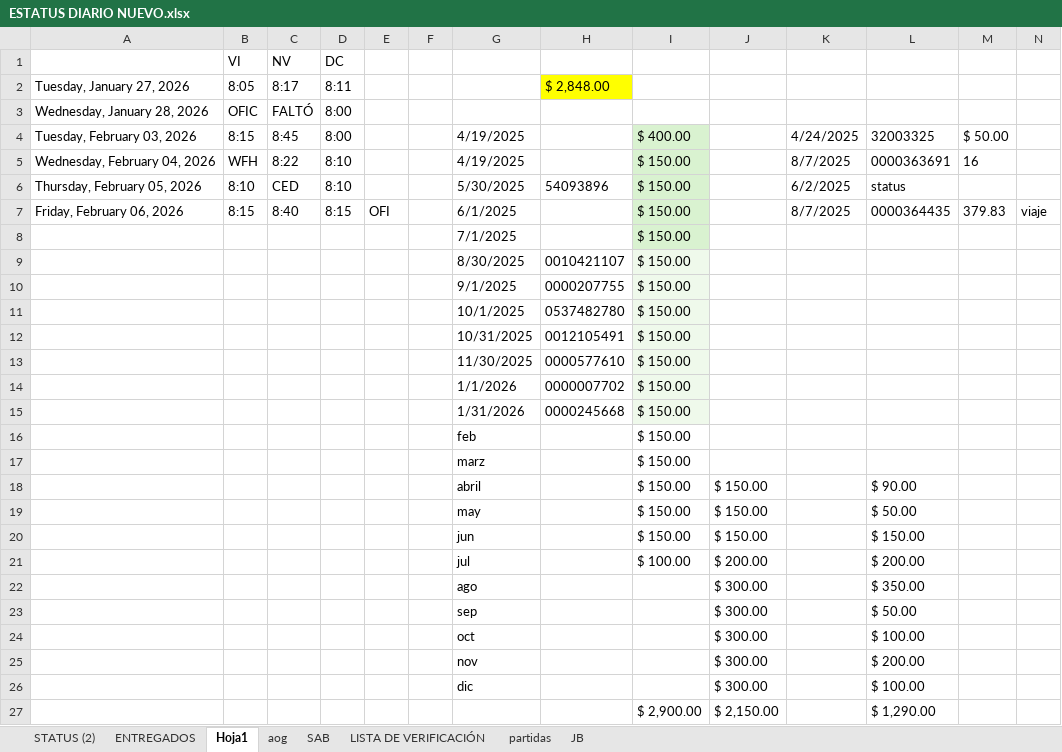
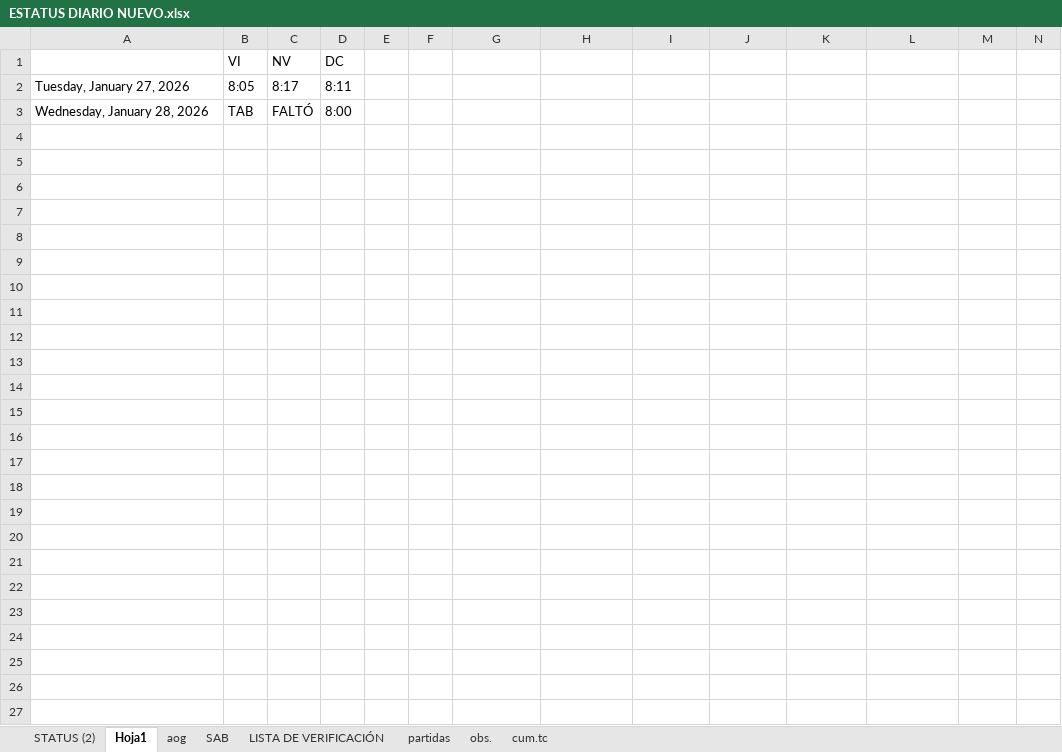
Before and after one commit to frankunicofrank-source/bot-whatsapp-render, an Excel workbook: ESTATUS DIARIO NUEVO.xlsx, sheet Hoja1, drawn as a sheet; values as stored, in another font and other column widths than the file's, no borders; the diff names each change by its address in the sheet, - before the commit and + after, or states it on an @@ line.

```diff
--- a/ESTATUS DIARIO NUEVO.xlsx (sheet Hoja1)
+++ b/ESTATUS DIARIO NUEVO.xlsx (sheet Hoja1)
-sheet tab: JB
+sheet tab: obs.
-sheet tab: ENTREGADOS
+sheet tab: cum.tc
-H2: $ 2,848.00
+H2: (empty)
-H2 fill: #FFFF00
+H2 fill: none
-B3 (VI): OFIC
+B3 (VI): TAB
-row 4: Tuesday, February 03, 2026 | 8:15 | 8:45 | 8:00 |  |  | 4/19/2025 |  | $ 400.00 |  | 4/24/2025 | 32003325 | $ 50.00
-row 5: Wednesday, February 04, 2026 | WFH | 8:22 | 8:10 |  |  | 4/19/2025 |  | $ 150.00 |  | 8/7/2025 | 0000363691 | 16
-row 6: Thursday, February 05, 2026 | 8:10 | CED | 8:10 |  |  | 5/30/2025 | 54093896 | $ 150.00 |  | 6/2/2025 | status
-row 7: Friday, February 06, 2026 | 8:15 | 8:40 | 8:15 | OFI |  | 6/1/2025 |  | $ 150.00 |  | 8/7/2025 | 0000364435 | 379.83 | viaje
-row 8:  |  |  |  |  |  | 7/1/2025 |  | $ 150.00
-row 9:  |  |  |  |  |  | 8/30/2025 | 0010421107 | $ 150.00
-row 10:  |  |  |  |  |  | 9/1/2025 | 0000207755 | $ 150.00
-row 11:  |  |  |  |  |  | 10/1/2025 | 0537482780 | $ 150.00
-row 12:  |  |  |  |  |  | 10/31/2025 | 0012105491 | $ 150.00
-row 13:  |  |  |  |  |  | 11/30/2025 | 0000577610 | $ 150.00
-row 14:  |  |  |  |  |  | 1/1/2026 | 0000007702 | $ 150.00
-row 15:  |  |  |  |  |  | 1/31/2026 | 0000245668 | $ 150.00
-row 16:  |  |  |  |  |  | feb |  | $ 150.00
-row 17:  |  |  |  |  |  | marz |  | $ 150.00
-row 18:  |  |  |  |  |  | abril |  | $ 150.00 | $ 150.00 |  | $ 90.00
-row 19:  |  |  |  |  |  | may |  | $ 150.00 | $ 150.00 |  | $ 50.00
-row 20:  |  |  |  |  |  | jun |  | $ 150.00 | $ 150.00 |  | $ 150.00
-row 21:  |  |  |  |  |  | jul |  | $ 100.00 | $ 200.00 |  | $ 200.00
-row 22:  |  |  |  |  |  | ago |  |  | $ 300.00 |  | $ 350.00
-row 23:  |  |  |  |  |  | sep |  |  | $ 300.00 |  | $ 50.00
-row 24:  |  |  |  |  |  | oct |  |  | $ 300.00 |  | $ 100.00
-row 25:  |  |  |  |  |  | nov |  |  | $ 300.00 |  | $ 200.00
-row 26:  |  |  |  |  |  | dic |  |  | $ 300.00 |  | $ 100.00
-row 27:  |  |  |  |  |  |  |  | $ 2,900.00 | $ 2,150.00 |  | $ 1,290.00
```
Also changed, not shown: sheet STATUS (2), sheet SAB, sheet LISTA DE VERIFICACIÓN, hidden cells, charts or pictures.
